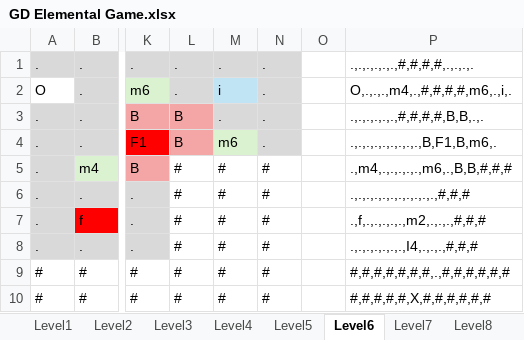
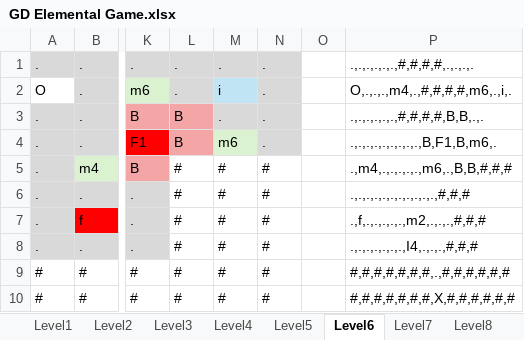
Before and after one commit to LahLama/GD-LFP-Group6, an Excel workbook: Assets/Settings/GD Elemental Game.xlsx, sheet Level6, drawn as a sheet; only a part is shown, gaps mark what is left out; values as stored, in another font and other column widths than the file's, no borders; conditional formats not drawn; the diff names each change by its address in the sheet, - before the commit and + after, or states it on an @@ line.

```diff
--- a/Assets/Settings/GD Elemental Game.xlsx (sheet Level6)
+++ b/Assets/Settings/GD Elemental Game.xlsx (sheet Level6)
-P10: #,#,#,#,#,X,#,#,#,#,#,#
+P10: #,#,#,#,#,#,#,X,#,#,#,#,#,#
```
Also changed, not shown: sheet Level10, sheet Level9, 3 other files.
